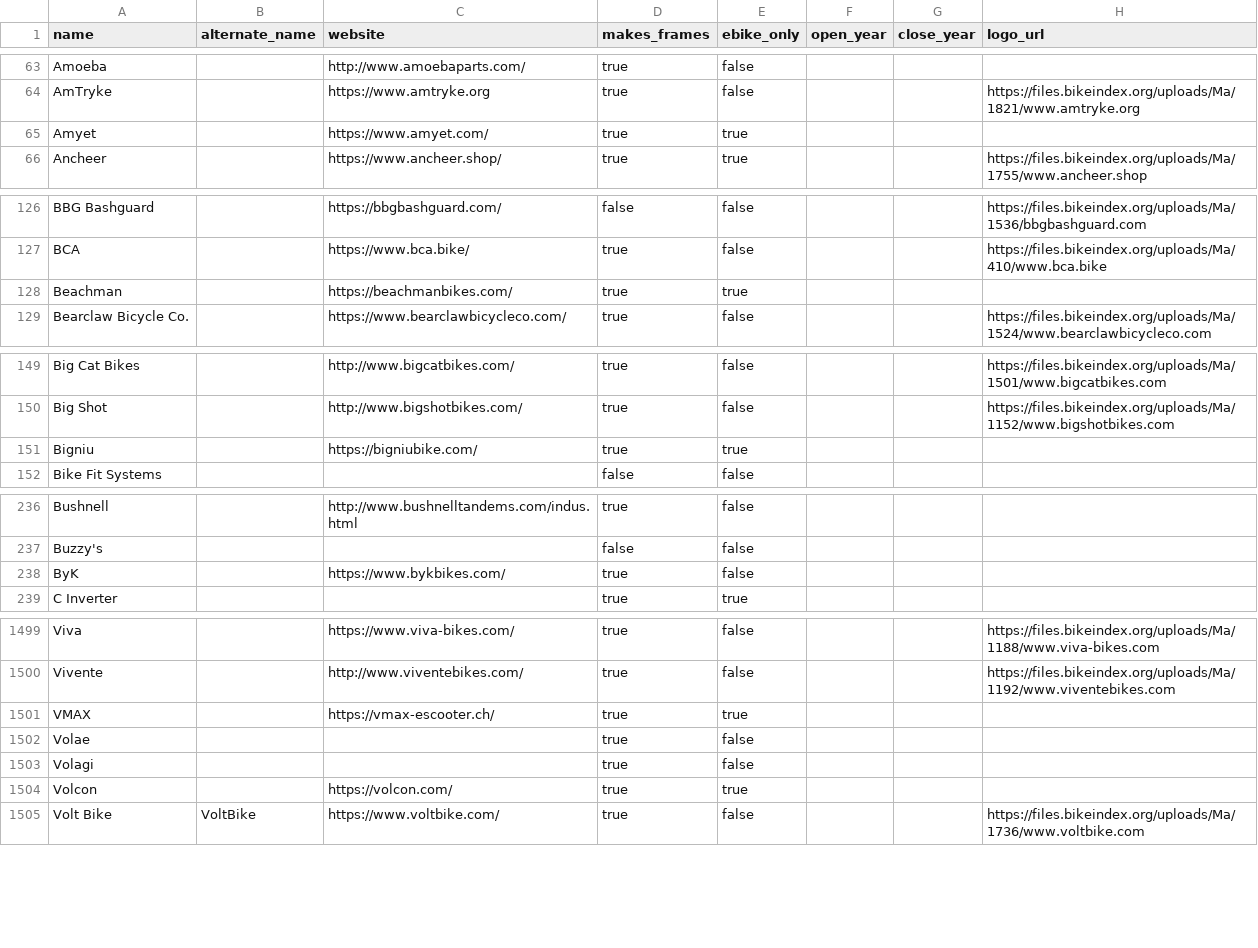
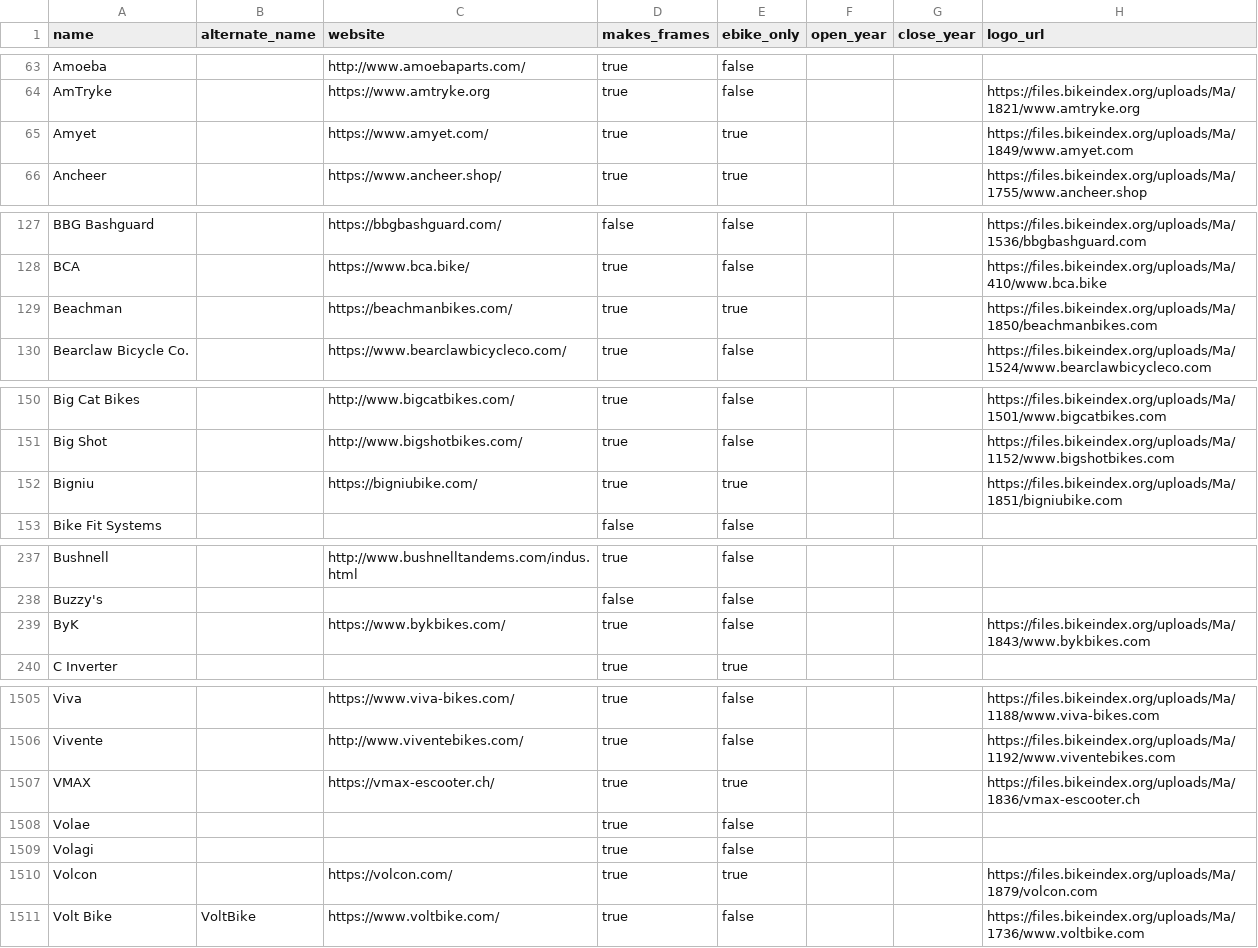
Before and after one commit to bikeindex/bike_data, a CSV file: data/manufacturers.csv, drawn as a sheet; only a part is shown, gaps mark what is left out; the diff covers the shown part only.

```diff
--- a/data/manufacturers.csv
+++ b/data/manufacturers.csv
@@ -64,3 +64,3 @@ Amoeba,,http://www.amoebaparts.com/,true,false,,,
 AmTryke,,https://www.amtryke.org,true,false,,,https://files.bikeindex.org/uploads/Ma/1821/www.amtryke.org
-Amyet,,https://www.amyet.com/,true,true,,,
+Amyet,,https://www.amyet.com/,true,true,,,https://files.bikeindex.org/uploads/Ma/1849/www.amyet.com
 Ancheer,,https://www.ancheer.shop/,true,true,,,https://files.bikeindex.org/uploads/Ma/1755/www.ancheer.shop
@@ -127,3 +128,3 @@ BBG Bashguard,,https://bbgbashguard.com/,false,false,,,https://files.bikeindex.o
 BCA,,https://www.bca.bike/,true,false,,,https://files.bikeindex.org/uploads/Ma/410/www.bca.bike
-Beachman,,https://beachmanbikes.com/,true,true,,,
+Beachman,,https://beachmanbikes.com/,true,true,,,https://files.bikeindex.org/uploads/Ma/1850/beachmanbikes.com
 Bearclaw Bicycle Co.,,https://www.bearclawbicycleco.com/,true,false,,,https://files.bikeindex.org/uploads/Ma/1524/www.bearclawbicycleco.com
@@ -150,3 +151,3 @@ Big Cat Bikes,,http://www.bigcatbikes.com/,true,false,,,https://files.bikeindex.
 Big Shot,,http://www.bigshotbikes.com/,true,false,,,https://files.bikeindex.org/uploads/Ma/1152/www.bigshotbikes.com
-Bigniu,,https://bigniubike.com/,true,true,,,
+Bigniu,,https://bigniubike.com/,true,true,,,https://files.bikeindex.org/uploads/Ma/1851/bigniubike.com
 Bike Fit Systems,,,false,false,,,
@@ -237,3 +238,3 @@ Bushnell,,http://www.bushnelltandems.com/indus.html,true,false,,,
 Buzzy's,,,false,false,,,
-ByK,,https://www.bykbikes.com/,true,false,,,
+ByK,,https://www.bykbikes.com/,true,false,,,https://files.bikeindex.org/uploads/Ma/1843/www.bykbikes.com
 C Inverter,,,true,true,,,
@@ -1500,6 +1506,6 @@ Viva,,https://www.viva-bikes.com/,true,false,,,https://files.bikeindex.org/uploa
 Vivente,,http://www.viventebikes.com/,true,false,,,https://files.bikeindex.org/uploads/Ma/1192/www.viventebikes.com
-VMAX,,https://vmax-escooter.ch/,true,true,,,
+VMAX,,https://vmax-escooter.ch/,true,true,,,https://files.bikeindex.org/uploads/Ma/1836/vmax-escooter.ch
 Volae,,,true,false,,,
 Volagi,,,true,false,,,
-Volcon,,https://volcon.com/,true,true,,,
+Volcon,,https://volcon.com/,true,true,,,https://files.bikeindex.org/uploads/Ma/1879/volcon.com
 Volt Bike,VoltBike,https://www.voltbike.com/,true,false,,,https://files.bikeindex.org/uploads/Ma/1736/www.voltbike.com
```
Also changed, not shown: 6 added rows and 36 edited cells elsewhere in this file.
